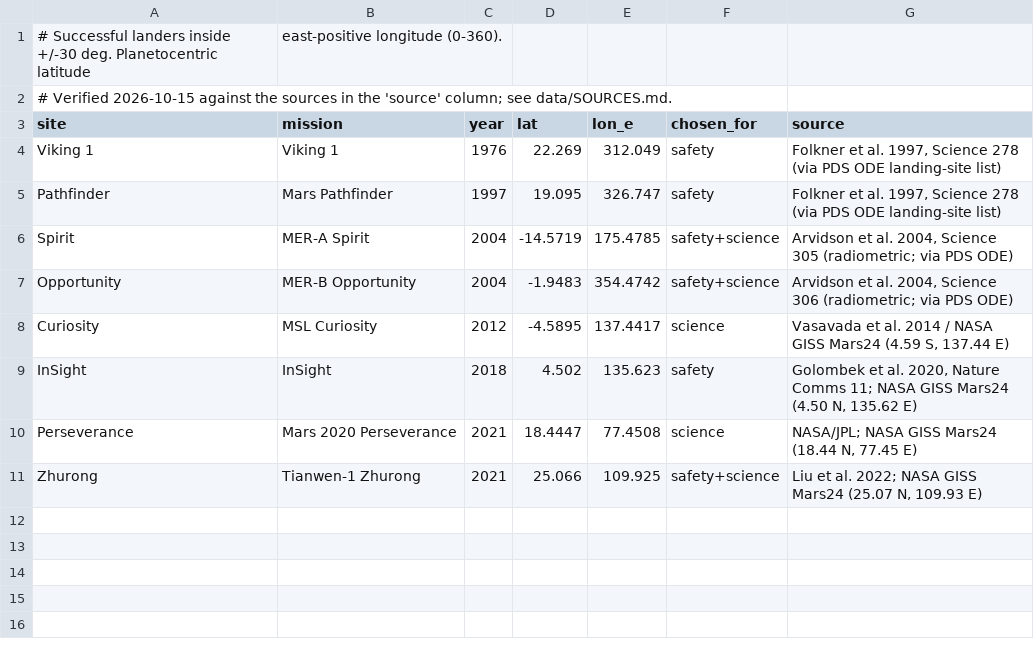
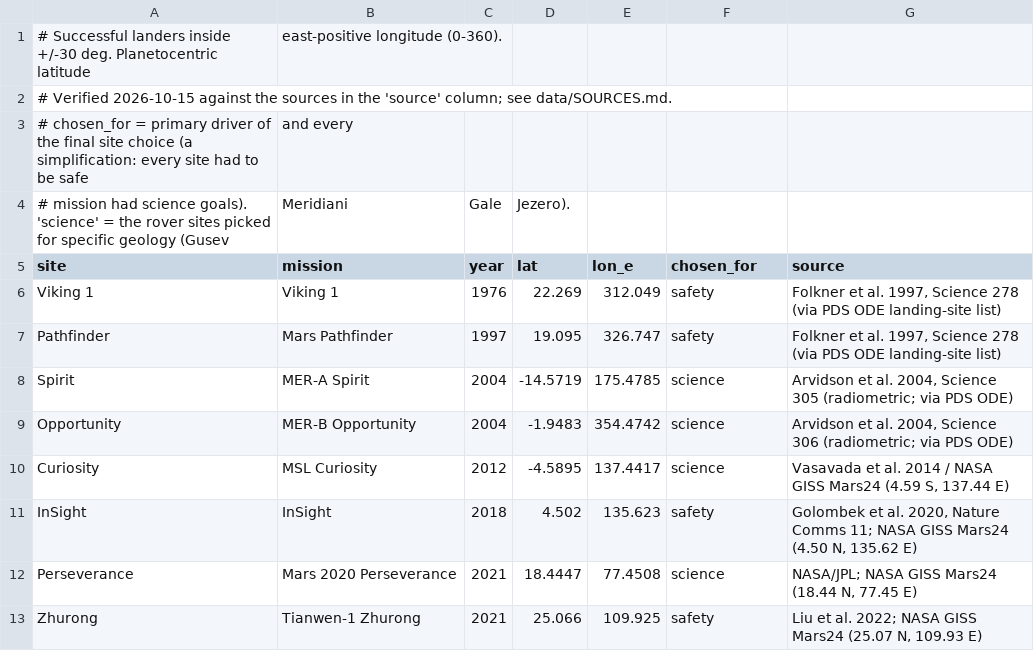
Before and after one commit to MJFradi/mars-landing-site-suitability, a CSV file: data/landing_sites.csv, drawn as a sheet.

```diff
--- a/data/landing_sites.csv
+++ b/data/landing_sites.csv
@@ -2,2 +2,4 @@
 # Verified 2026-10-15 against the sources in the 'source' column; see data/SOURCES.md.
+# chosen_for = primary driver of the final site choice (a simplification: every site had to be safe, and every
+# mission had science goals). 'science' = the rover sites picked for specific geology (Gusev, Meridiani, Gale, Jezero).
 site,mission,year,lat,lon_e,chosen_for,source
@@ -5,4 +7,4 @@ Viking 1,Viking 1,1976,22.269,312.049,safety,"Folkner et al. 1997, Science 278 (
 Pathfinder,Mars Pathfinder,1997,19.095,326.747,safety,"Folkner et al. 1997, Science 278 (via PDS ODE landing-site list)"
-Spirit,MER-A Spirit,2004,-14.5719,175.4785,safety+science,"Arvidson et al. 2004, Science 305 (radiometric; via PDS ODE)"
-Opportunity,MER-B Opportunity,2004,-1.9483,354.4742,safety+science,"Arvidson et al. 2004, Science 306 (radiometric; via PDS ODE)"
+Spirit,MER-A Spirit,2004,-14.5719,175.4785,science,"Arvidson et al. 2004, Science 305 (radiometric; via PDS ODE)"
+Opportunity,MER-B Opportunity,2004,-1.9483,354.4742,science,"Arvidson et al. 2004, Science 306 (radiometric; via PDS ODE)"
 Curiosity,MSL Curiosity,2012,-4.5895,137.4417,science,"Vasavada et al. 2014 / NASA GISS Mars24 (4.59 S, 137.44 E)"
@@ -10,2 +12,2 @@ InSight,InSight,2018,4.502,135.623,safety,"Golombek et al. 2020, Nature Comms 11
 Perseverance,Mars 2020 Perseverance,2021,18.4447,77.4508,science,"NASA/JPL; NASA GISS Mars24 (18.44 N, 77.45 E)"
-Zhurong,Tianwen-1 Zhurong,2021,25.066,109.925,safety+science,"Liu et al. 2022; NASA GISS Mars24 (25.07 N, 109.93 E)"
+Zhurong,Tianwen-1 Zhurong,2021,25.066,109.925,safety,"Liu et al. 2022; NASA GISS Mars24 (25.07 N, 109.93 E)"
```
Also changed, not shown: 25 other files.
